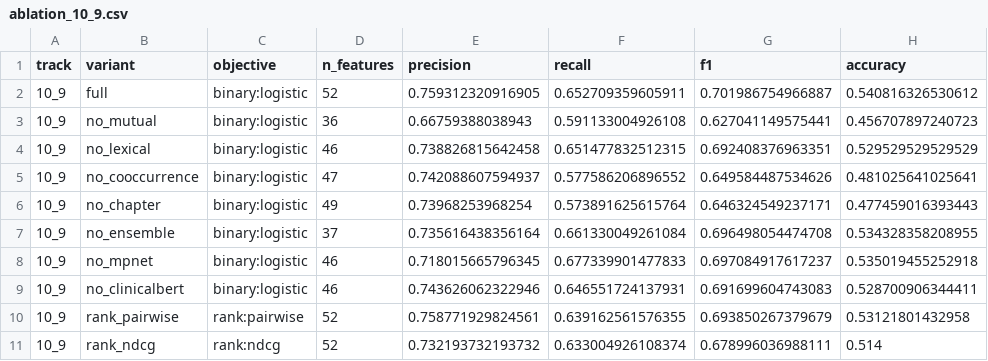
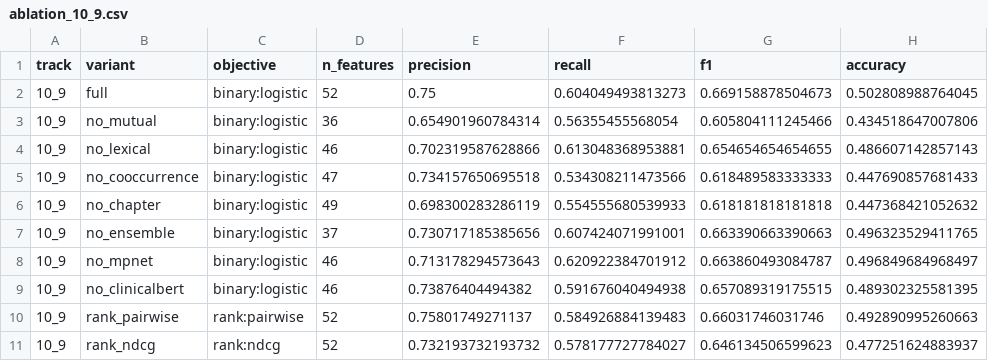
Before and after one commit to huznot/SAPBert, a CSV file: results/ablation_10_9.csv, drawn as a sheet.

```diff
--- a/results/ablation_10_9.csv
+++ b/results/ablation_10_9.csv
@@ -1,11 +1,11 @@
 "track","variant","objective","n_features","precision","recall","f1","accuracy"
-"10_9","full","binary:logistic",52,0.759312320916905,0.652709359605911,0.701986754966887,0.540816326530612
-"10_9","no_mutual","binary:logistic",36,0.66759388038943,0.591133004926108,0.627041149575441,0.456707897240723
-"10_9","no_lexical","binary:logistic",46,0.738826815642458,0.651477832512315,0.692408376963351,0.529529529529529
-"10_9","no_cooccurrence","binary:logistic",47,0.742088607594937,0.577586206896552,0.649584487534626,0.481025641025641
-"10_9","no_chapter","binary:logistic",49,0.73968253968254,0.573891625615764,0.646324549237171,0.477459016393443
-"10_9","no_ensemble","binary:logistic",37,0.735616438356164,0.661330049261084,0.696498054474708,0.534328358208955
-"10_9","no_mpnet","binary:logistic",46,0.718015665796345,0.677339901477833,0.697084917617237,0.535019455252918
-"10_9","no_clinicalbert","binary:logistic",46,0.743626062322946,0.646551724137931,0.691699604743083,0.528700906344411
-"10_9","rank_pairwise","rank:pairwise",52,0.758771929824561,0.639162561576355,0.693850267379679,0.53121801432958
-"10_9","rank_ndcg","rank:ndcg",52,0.732193732193732,0.633004926108374,0.678996036988111,0.514
+"10_9","full","binary:logistic",52,0.75,0.604049493813273,0.669158878504673,0.502808988764045
+"10_9","no_mutual","binary:logistic",36,0.654901960784314,0.56355455568054,0.605804111245466,0.434518647007806
+"10_9","no_lexical","binary:logistic",46,0.702319587628866,0.613048368953881,0.654654654654655,0.486607142857143
+"10_9","no_cooccurrence","binary:logistic",47,0.734157650695518,0.534308211473566,0.618489583333333,0.447690857681433
+"10_9","no_chapter","binary:logistic",49,0.698300283286119,0.554555680539933,0.618181818181818,0.447368421052632
+"10_9","no_ensemble","binary:logistic",37,0.730717185385656,0.607424071991001,0.663390663390663,0.496323529411765
+"10_9","no_mpnet","binary:logistic",46,0.713178294573643,0.620922384701912,0.663860493084787,0.496849684968497
+"10_9","no_clinicalbert","binary:logistic",46,0.73876404494382,0.591676040494938,0.657089319175515,0.489302325581395
+"10_9","rank_pairwise","rank:pairwise",52,0.75801749271137,0.584926884139483,0.66031746031746,0.492890995260663
+"10_9","rank_ndcg","rank:ndcg",52,0.732193732193732,0.578177727784027,0.646134506599623,0.477251624883937
```
Also changed, not shown: results/ablation_8_9.csv, 8 other files.
